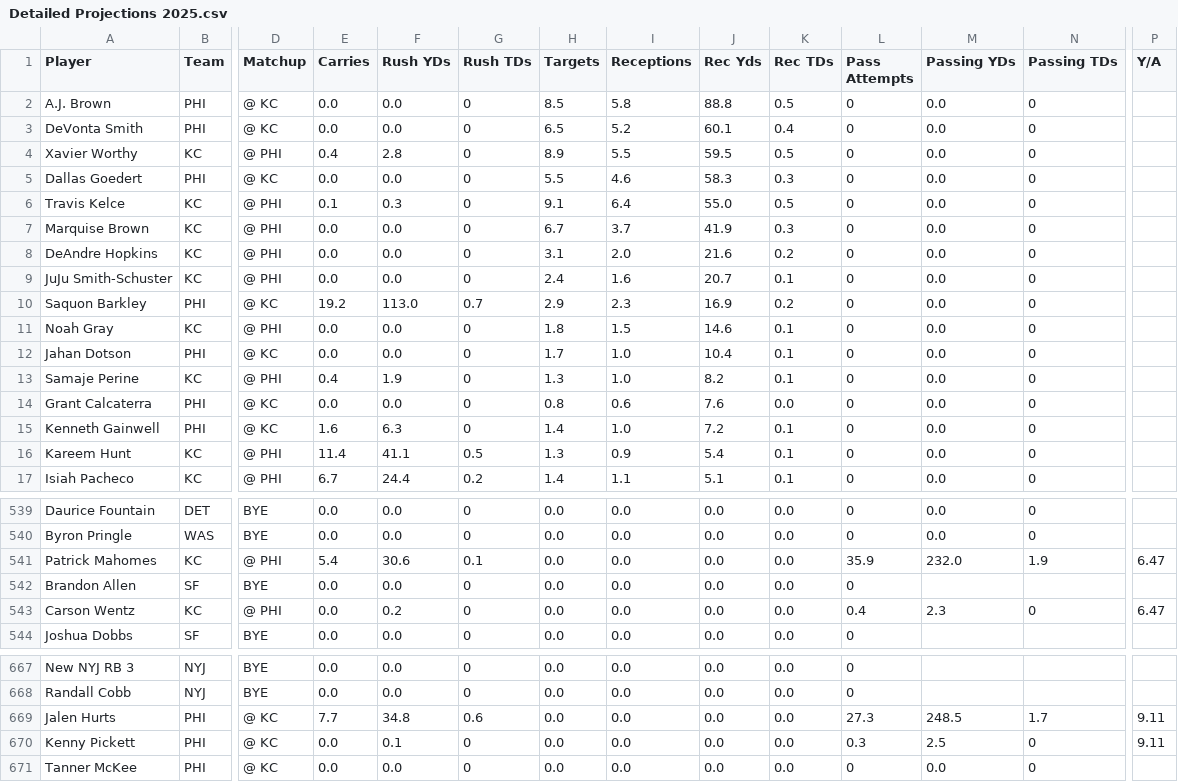
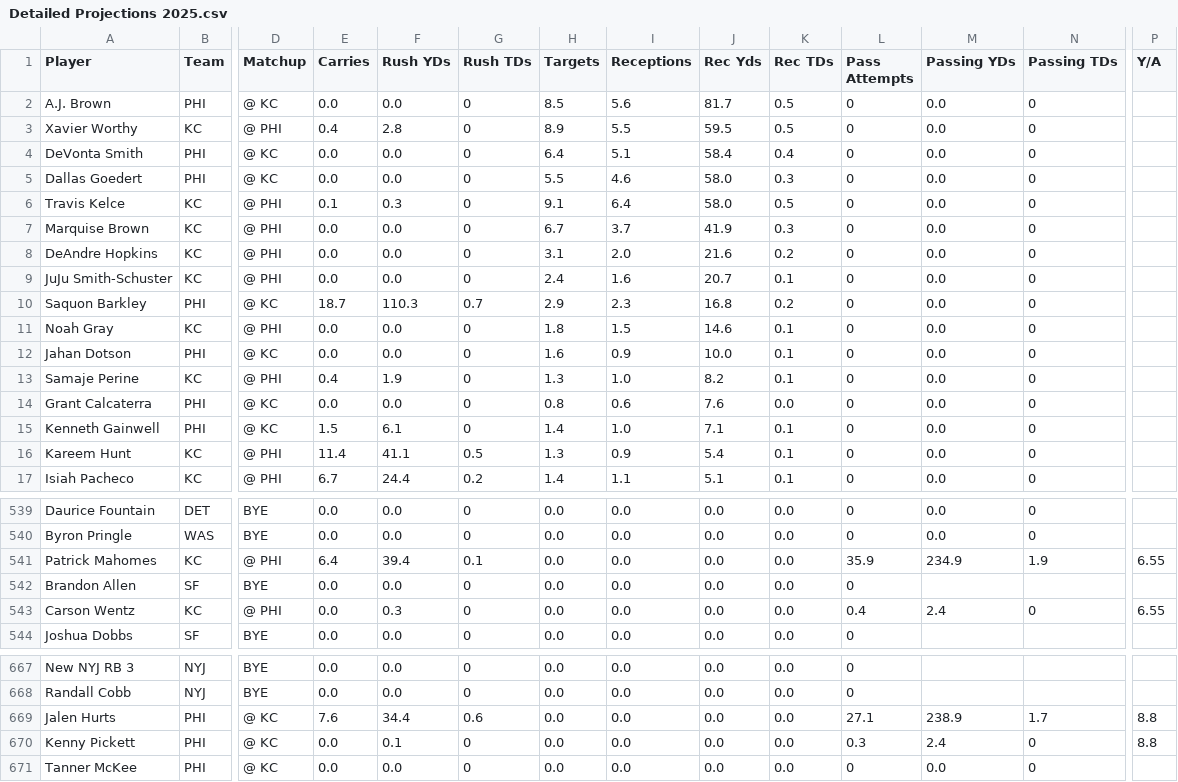
Before and after one commit to nzylakffa/sleepercalc, a CSV file: Detailed Projections 2025.csv, drawn as a sheet; only a part is shown, gaps mark what is left out; removed rows and columns are numbered as before the commit, all else as after; rows hold the shown columns only; the diff covers the shown part only; the diff names each change by its address in the sheet, - before the commit and + after, or states it on an @@ line.

Commit message:
Add files via upload

```diff
--- a/Detailed Projections 2025.csv
+++ b/Detailed Projections 2025.csv
-I2 (Receptions): 5.8
+I2 (Receptions): 5.6
-J2 (Rec Yds): 88.8
+J2 (Rec Yds): 81.7
-row 3: DeVonta Smith | PHI | @ KC | 0.0 | 0.0 | 0 | 6.5 | 5.2 | 60.1 | 0.4 | 0 | 0.0 | 0
+row 4: DeVonta Smith | PHI | @ KC | 0.0 | 0.0 | 0 | 6.4 | 5.1 | 58.4 | 0.4 | 0 | 0.0 | 0
-J5 (Rec Yds): 58.3
+J5 (Rec Yds): 58.0
-J6 (Rec Yds): 55.0
+J6 (Rec Yds): 58.0
-E10 (Carries): 19.2
+E10 (Carries): 18.7
-F10 (Rush YDs): 113.0
+F10 (Rush YDs): 110.3
-J10 (Rec Yds): 16.9
+J10 (Rec Yds): 16.8
-H12 (Targets): 1.7
+H12 (Targets): 1.6
-I12 (Receptions): 1.0
+I12 (Receptions): 0.9
-J12 (Rec Yds): 10.4
+J12 (Rec Yds): 10.0
-E15 (Carries): 1.6
+E15 (Carries): 1.5
-F15 (Rush YDs): 6.3
+F15 (Rush YDs): 6.1
-J15 (Rec Yds): 7.2
+J15 (Rec Yds): 7.1
-E541 (Carries): 5.4
+E541 (Carries): 6.4
-F541 (Rush YDs): 30.6
+F541 (Rush YDs): 39.4
-M541 (Passing YDs): 232.0
+M541 (Passing YDs): 234.9
-P541 (Y/A): 6.47
+P541 (Y/A): 6.55
-F543 (Rush YDs): 0.2
+F543 (Rush YDs): 0.3
-M543 (Passing YDs): 2.3
+M543 (Passing YDs): 2.4
-P543 (Y/A): 6.47
+P543 (Y/A): 6.55
-E669 (Carries): 7.7
+E669 (Carries): 7.6
-F669 (Rush YDs): 34.8
+F669 (Rush YDs): 34.4
-L669 (Pass Attempts): 27.3
+L669 (Pass Attempts): 27.1
-M669 (Passing YDs): 248.5
+M669 (Passing YDs): 238.9
-P669:P670 (Y/A): 9.11
+P669:P670 (Y/A): 8.8
-M670 (Passing YDs): 2.5
+M670 (Passing YDs): 2.4
```
Also changed, not shown: 1 edited cell elsewhere in this file.
